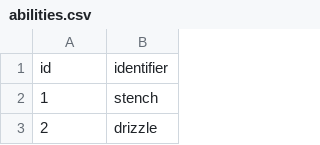
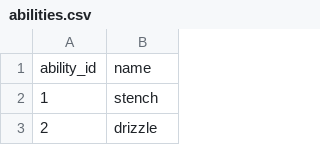
Before and after one commit to danimanderson/Pokemon_Database, a CSV file: abilities.csv, drawn as a sheet; only a part is shown; removed rows and columns are numbered as before the commit, all else as after; the diff names each change by its address in the sheet, - before the commit and + after, or states it on an @@ line.

Commit message:
Correcting column names in abilities.csv

```diff
--- a/abilities.csv
+++ b/abilities.csv
-row 1: id | identifier
+row 1: ability_id | name
```
